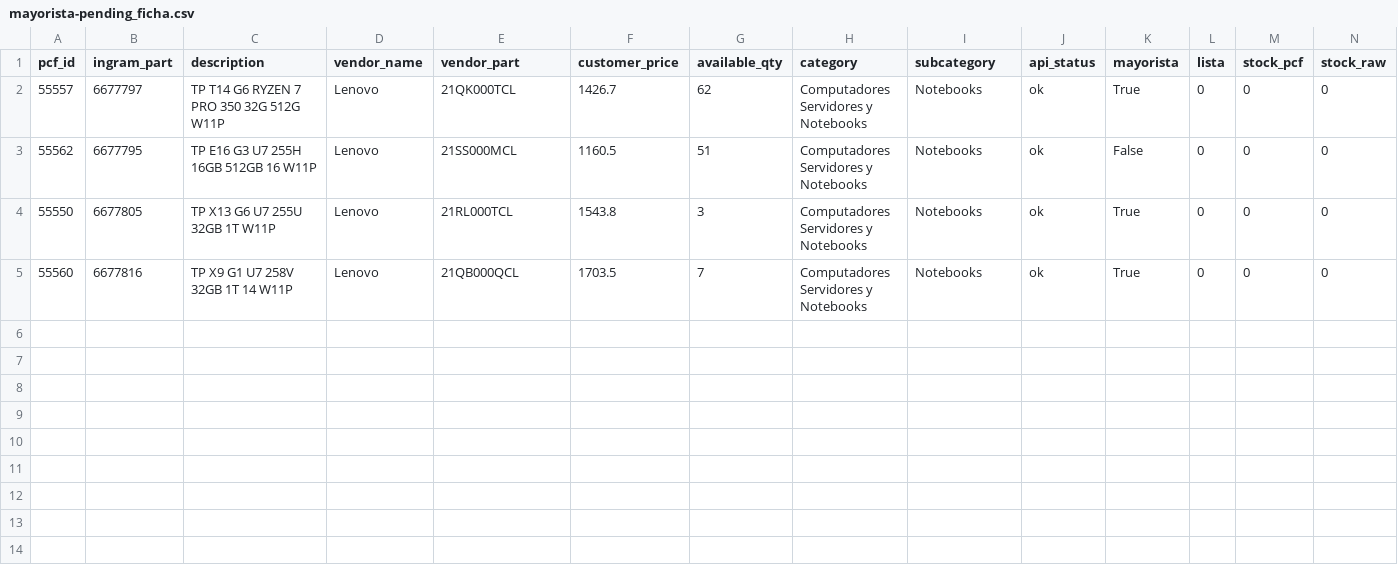
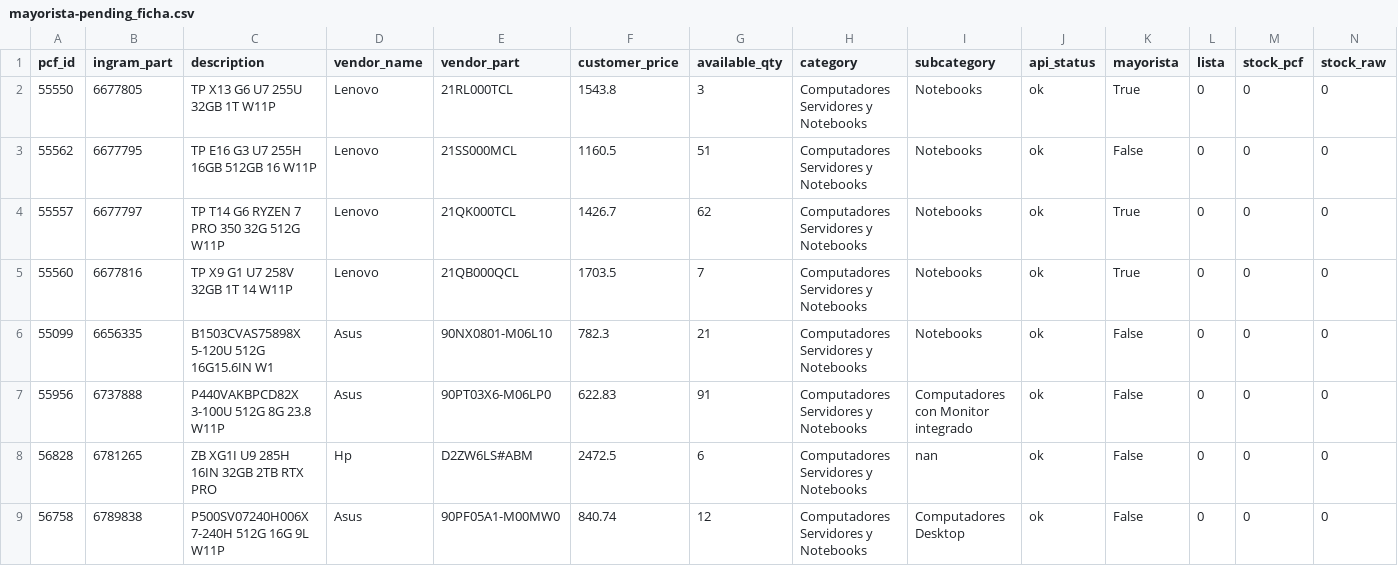
Before and after one commit to aincatoni/pcfactory-monitor-mayoristas, a CSV file: mayorista-pending_ficha.csv, drawn as a sheet; only a part is shown; rows hold the shown columns only; the diff names each change by its address in the sheet, - before the commit and + after, or states it on an @@ line.

```diff
--- a/mayorista-pending_ficha.csv
+++ b/mayorista-pending_ficha.csv
@@ row 4 moved to row 2: 55550 @@
+row 6: 55099 | 6656335 | B1503CVAS75898X 5-120U 512G 16G15.6IN W1 | Asus | 90NX0801-M06L10 | 782.3 | 21 | Computadores Servidores y Notebooks | Notebooks | ok | False | 0 | 0 | 0
+row 7: 55956 | 6737888 | P440VAKBPCD82X 3-100U 512G 8G 23.8 W11P | Asus | 90PT03X6-M06LP0 | 622.83 | 91 | Computadores Servidores y Notebooks | Computadores con Monitor integrado | ok | False | 0 | 0 | 0
+row 8: 56828 | 6781265 | ZB XG1I U9 285H 16IN 32GB 2TB RTX PRO | Hp | D2ZW6LS#ABM | 2472.5 | 6 | Computadores Servidores y Notebooks | nan | ok | False | 0 | 0 | 0
+row 9: 56758 | 6789838 | P500SV07240H006X 7-240H 512G 16G 9L W11P | Asus | 90PF05A1-M00MW0 | 840.74 | 12 | Computadores Servidores y Notebooks | Computadores Desktop | ok | False | 0 | 0 | 0
```
Also changed, not shown: intcomex-publish_ready.csv, intcomex-shared_published.csv, 14 other files.
